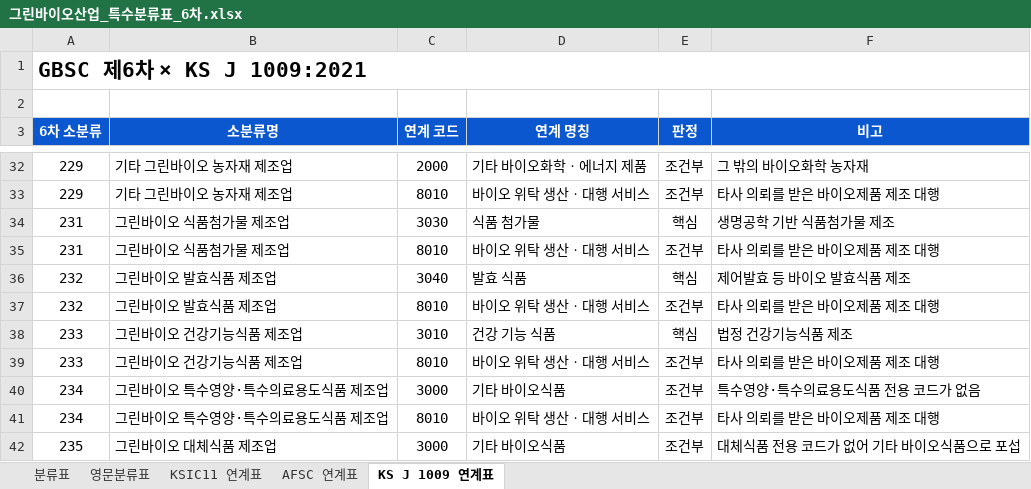
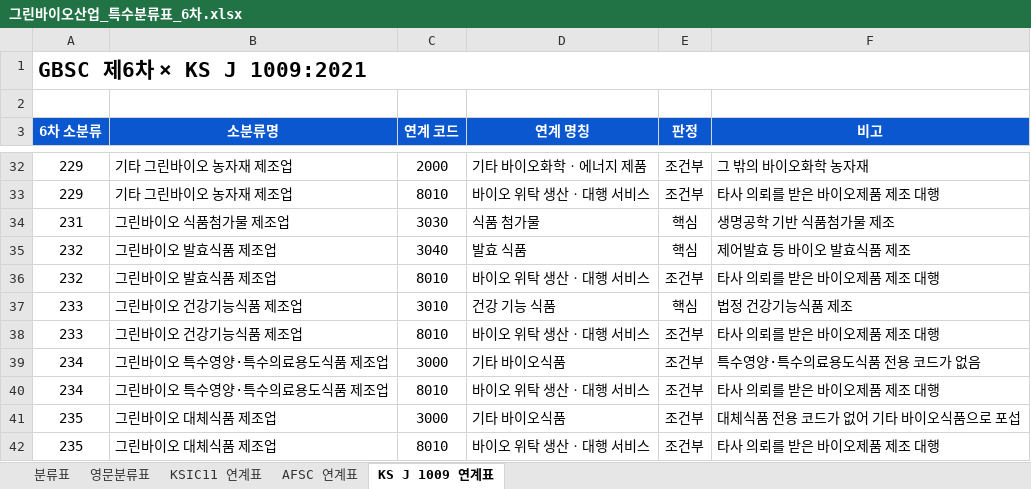
Before and after one commit to eins-going/classification_greenbio, an Excel workbook: xlsx/그린바이오산업_특수분류표_6차.xlsx, sheet KS J 1009 연계표, drawn as a sheet; only a part is shown, gaps mark what is left out; the shorter side is filled out with more unchanged rows; values as stored, in another font and other column widths than the file's, no borders; the diff names each change by its address in the sheet, - before the commit and + after, or states it on an @@ line.

```diff
--- a/xlsx/그린바이오산업_특수분류표_6차.xlsx (sheet KS J 1009 연계표)
+++ b/xlsx/그린바이오산업_특수분류표_6차.xlsx (sheet KS J 1009 연계표)
-row 35: 231 | 그린바이오 식품첨가물 제조업 | 8010 | 바이오 위탁 생산ㆍ대행 서비스 | 조건부 | 타사 의뢰를 받은 바이오제품 제조 대행
```
Also changed, not shown: sheet 분류표, 2 other files.
